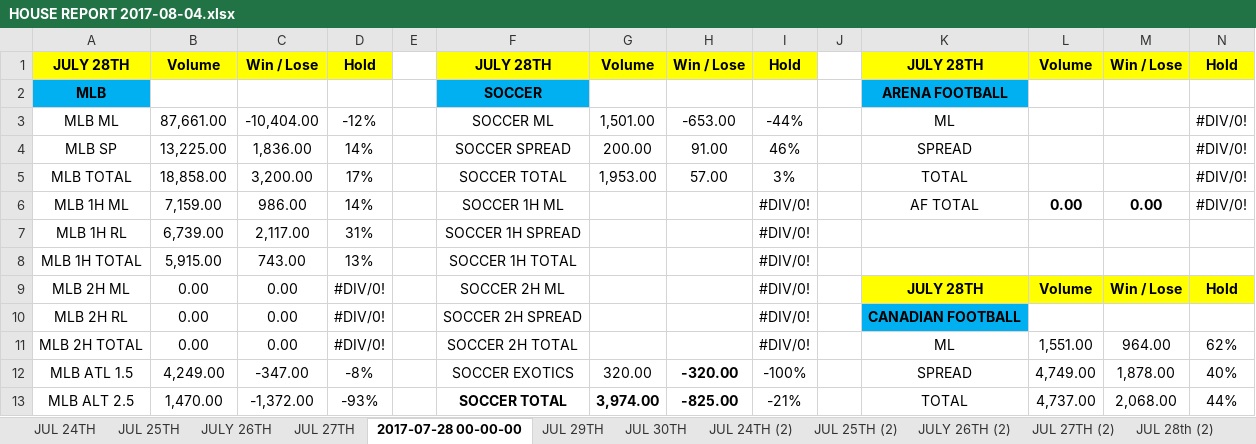
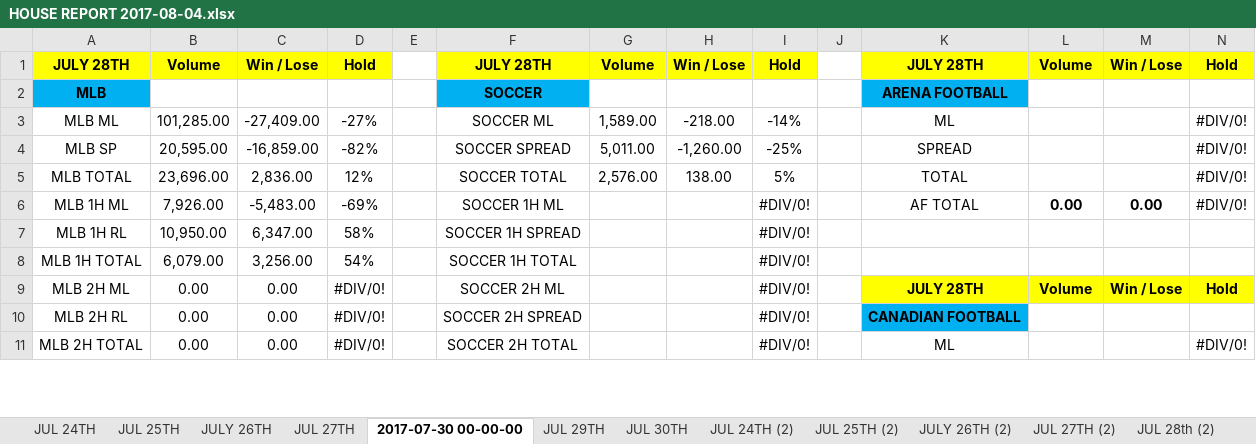
Before and after one commit to Luigig8per/CACtiveMQSubscribe, an Excel workbook: DesktopC/bin/Debug/HOUSE REPORT 2017-08-04.xlsx, sheet 2017-07-30 00-00-00, drawn as a sheet; only a part is shown; values as stored, in another font and other column widths than the file's, no borders; conditional formats not drawn; removed rows and columns are numbered as before the commit, all else as after; rows hold the shown columns only; the diff covers the shown part only; the diff names each change by its address in the sheet, - before the commit and + after, or states it on an @@ line.

Commit message:
GOOD UPDATE
PENDING:
-TENNIX/MMA/BOXING NOT CORRECT VALUES, NEITHER EXOTICS FROM SOCCER, NBA AND FOOTBALL

-INCLUDE DESCRIPTION IN EACH FIELD

```diff
--- a/DesktopC/bin/Debug/HOUSE REPORT 2017-08-04.xlsx (sheet 2017-07-30 00-00-00)
+++ b/DesktopC/bin/Debug/HOUSE REPORT 2017-08-04.xlsx (sheet 2017-07-30 00-00-00)
-sheet tab: 2017-07-28 00-00-00
+sheet tab: 2017-07-30 00-00-00
-B3: 87,661.00
+B3: 101,285.00
-C3: -10,404.00
+C3: -27,409.00
-D3: -12%
+D3: -27%
-G3: 1,501.00
+G3: 1,589.00
-H3: -653.00
+H3: -218.00
-I3: -44%
+I3: -14%
-B4: 13,225.00
+B4: 20,595.00
-C4: 1,836.00
+C4: -16,859.00
-D4: 14%
+D4: -82%
-G4: 200.00
+G4: 5,011.00
-H4: 91.00
+H4: -1,260.00
-I4: 46%
+I4: -25%
-B5: 18,858.00
+B5: 23,696.00
-C5: 3,200.00
+C5: 2,836.00
-D5: 17%
+D5: 12%
-G5: 1,953.00
+G5: 2,576.00
-H5: 57.00
+H5: 138.00
-I5: 3%
+I5: 5%
-B6: 7,159.00
+B6: 7,926.00
-C6: 986.00
+C6: -5,483.00
-D6: 14%
+D6: -69%
-B7: 6,739.00
+B7: 10,950.00
-C7: 2,117.00
+C7: 6,347.00
-D7: 31%
+D7: 58%
-B8: 5,915.00
+B8: 6,079.00
-C8: 743.00
+C8: 3,256.00
-D8: 13%
+D8: 54%
-L11: 1,551.00
+L11: (empty)
-M11: 964.00
+M11: (empty)
-N11: 62%
+N11: #DIV/0!
-row 12: MLB ATL 1.5 | 4,249.00 | -347.00 | -8% |  | SOCCER EXOTICS | 320.00 | -320.00 | -100% |  | SPREAD | 4,749.00 | 1,878.00 | 40%
-row 13: MLB ALT 2.5 | 1,470.00 | -1,372.00 | -93% |  | SOCCER TOTAL | 3,974.00 | -825.00 | -21% |  | TOTAL | 4,737.00 | 2,068.00 | 44%
```
Also changed, not shown: 9 added rows, 7 removed rows and 49 edited cells elsewhere in this sheet, 17 other files.
